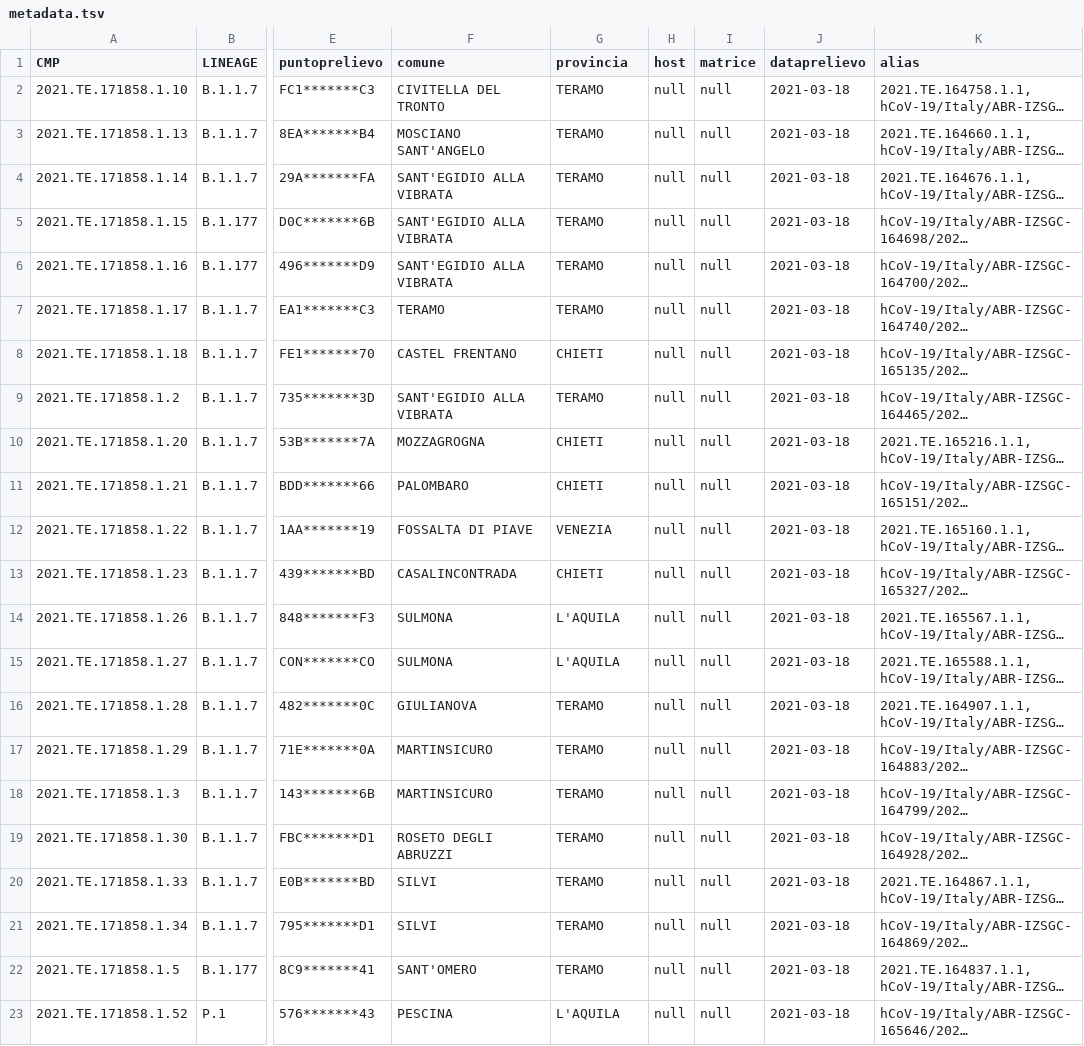
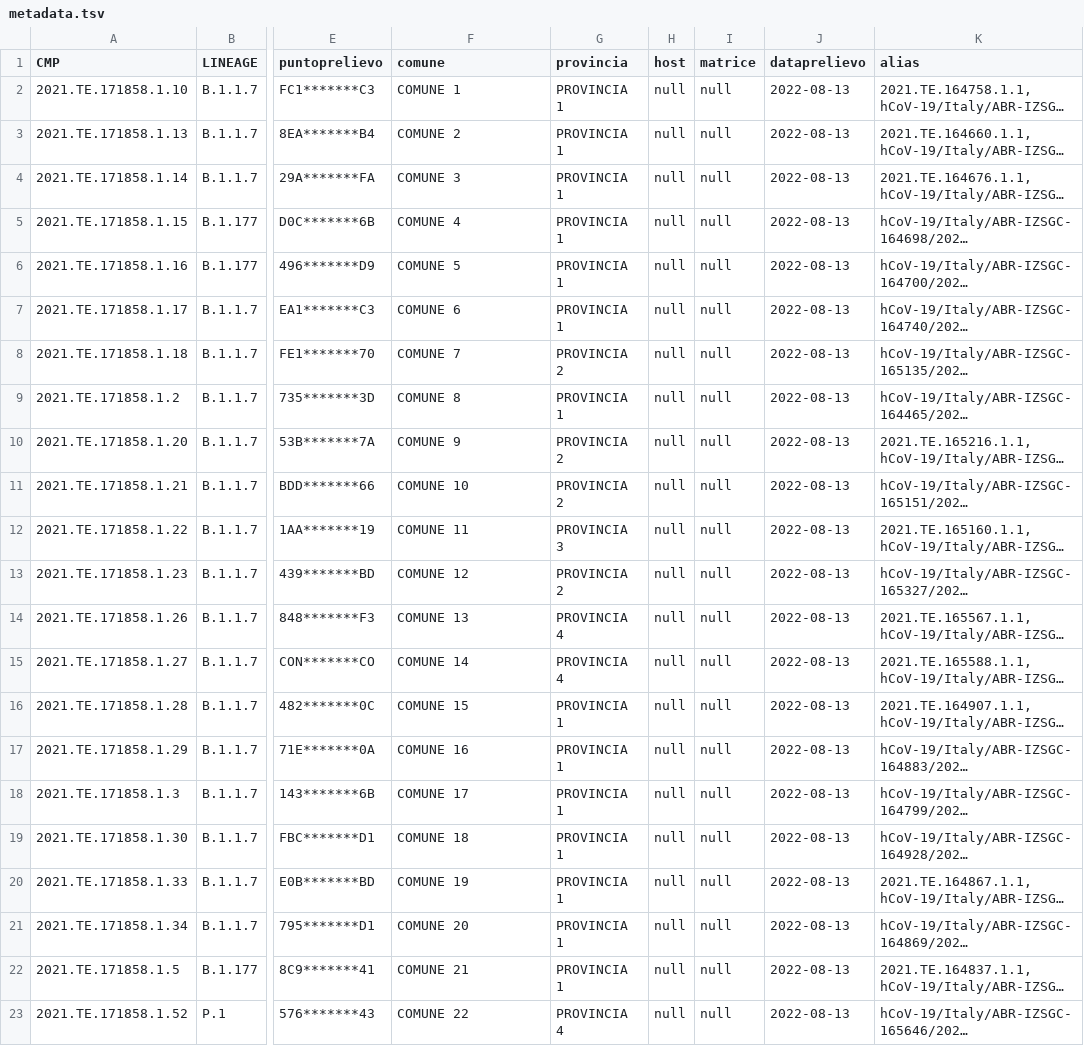
Before and after one commit to genpat-it/grapetree-gis, a TSV file: tmp/metadata.tsv, drawn as a sheet; only a part is shown, gaps mark what is left out; long unchanged cells end in …; the diff covers the shown part only; the diff names each change by its address in the sheet, - before the commit and + after, or states it on an @@ line.

Commit message:
removed data from tmp folder

```diff
--- a/tmp/metadata.tsv
+++ b/tmp/metadata.tsv
-F2 (comune): CIVITELLA DEL TRONTO
+F2 (comune): COMUNE 1
-G2:G7 (provincia): TERAMO
+G2:G7 (provincia): PROVINCIA 1
-J2:J23 (dataprelievo): 2021-03-18
+J2:J23 (dataprelievo): 2022-08-13
-F3 (comune): MOSCIANO SANT'ANGELO
+F3 (comune): COMUNE 2
-F4 (comune): SANT'EGIDIO ALLA VIBRATA
+F4 (comune): COMUNE 3
-F5 (comune): SANT'EGIDIO ALLA VIBRATA
+F5 (comune): COMUNE 4
-F6 (comune): SANT'EGIDIO ALLA VIBRATA
+F6 (comune): COMUNE 5
-F7 (comune): TERAMO
+F7 (comune): COMUNE 6
-F8 (comune): CASTEL FRENTANO
+F8 (comune): COMUNE 7
-G8 (provincia): CHIETI
+G8 (provincia): PROVINCIA 2
-F9 (comune): SANT'EGIDIO ALLA VIBRATA
+F9 (comune): COMUNE 8
-G9 (provincia): TERAMO
+G9 (provincia): PROVINCIA 1
-F10 (comune): MOZZAGROGNA
+F10 (comune): COMUNE 9
-G10:G11 (provincia): CHIETI
+G10:G11 (provincia): PROVINCIA 2
-F11 (comune): PALOMBARO
+F11 (comune): COMUNE 10
-F12 (comune): FOSSALTA DI PIAVE
+F12 (comune): COMUNE 11
-G12 (provincia): VENEZIA
+G12 (provincia): PROVINCIA 3
-F13 (comune): CASALINCONTRADA
+F13 (comune): COMUNE 12
-G13 (provincia): CHIETI
+G13 (provincia): PROVINCIA 2
-F14 (comune): SULMONA
+F14 (comune): COMUNE 13
-G14:G15 (provincia): L'AQUILA
+G14:G15 (provincia): PROVINCIA 4
-F15 (comune): SULMONA
+F15 (comune): COMUNE 14
-F16 (comune): GIULIANOVA
+F16 (comune): COMUNE 15
-G16:G22 (provincia): TERAMO
+G16:G22 (provincia): PROVINCIA 1
-F17 (comune): MARTINSICURO
+F17 (comune): COMUNE 16
-F18 (comune): MARTINSICURO
+F18 (comune): COMUNE 17
-F19 (comune): ROSETO DEGLI ABRUZZI
+F19 (comune): COMUNE 18
-F20 (comune): SILVI
+F20 (comune): COMUNE 19
-F21 (comune): SILVI
+F21 (comune): COMUNE 20
-F22 (comune): SANT'OMERO
+F22 (comune): COMUNE 21
-F23 (comune): PESCINA
+F23 (comune): COMUNE 22
-G23 (provincia): L'AQUILA
+G23 (provincia): PROVINCIA 4
```
Also changed, not shown: 24 edited cells elsewhere in this file, 12 other files.
